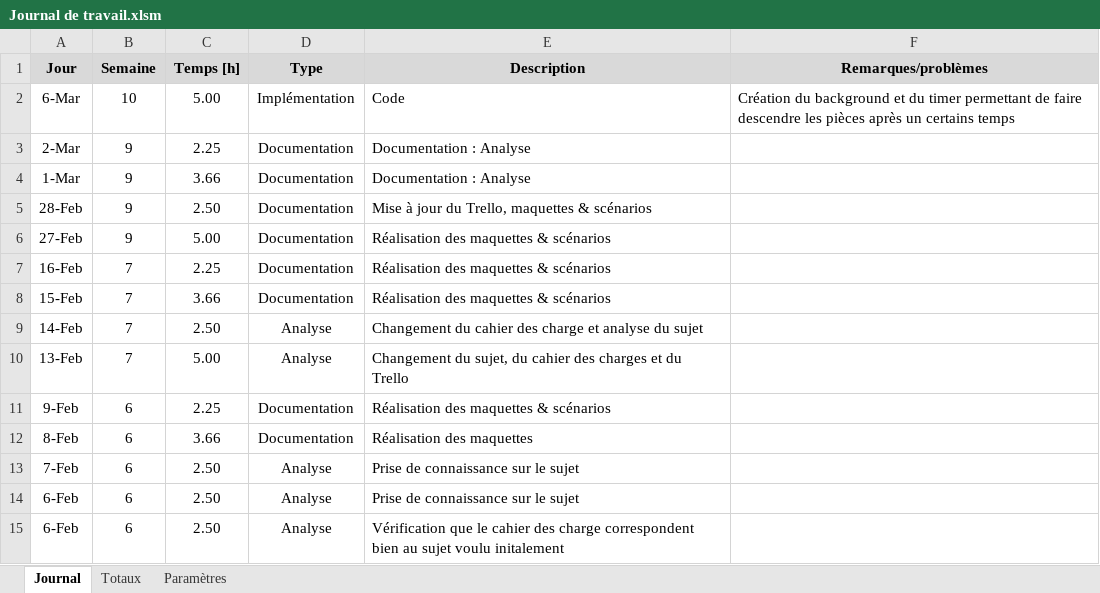
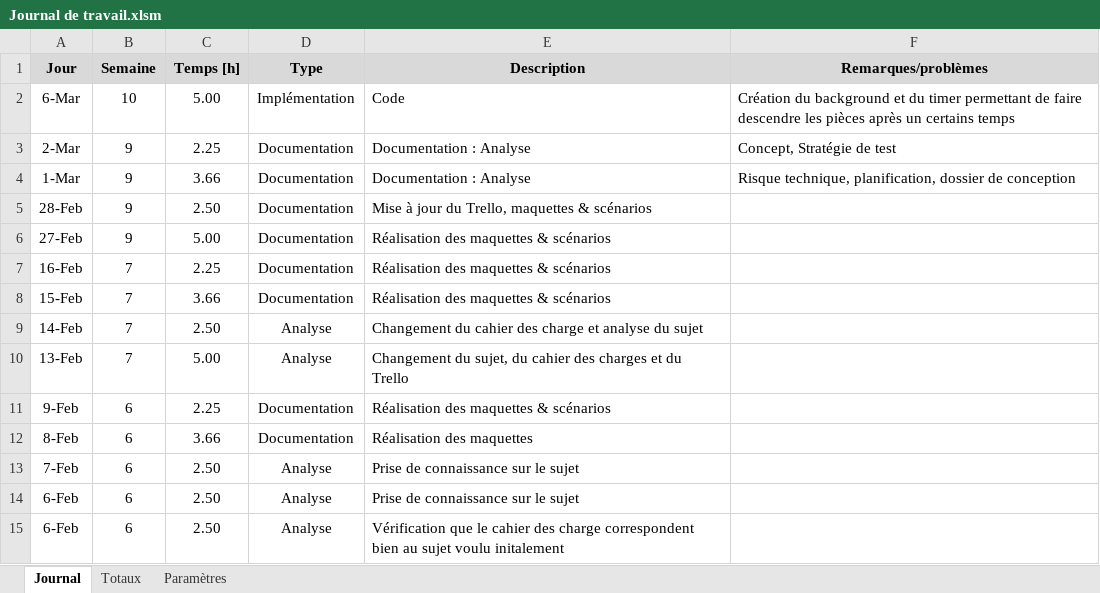
Before and after one commit to AFKSlayerz/Tetris, an Excel workbook: Dossier de projet/Journal de travail.xlsm, sheet Journal, drawn as a sheet; values as stored, in another font and other column widths than the file's, no borders; charts and pictures not drawn; the diff names each change by its address in the sheet, - before the commit and + after, or states it on an @@ line.

Commit message:
Update 06.03

```diff
--- a/Dossier de projet/Journal de travail.xlsm (sheet Journal)
+++ b/Dossier de projet/Journal de travail.xlsm (sheet Journal)
-F3 (Remarques/problèmes): (empty)
+F3 (Remarques/problèmes): Concept, Stratégie de test
-F4 (Remarques/problèmes): (empty)
+F4 (Remarques/problèmes): Risque technique, planification, dossier de conception
```
